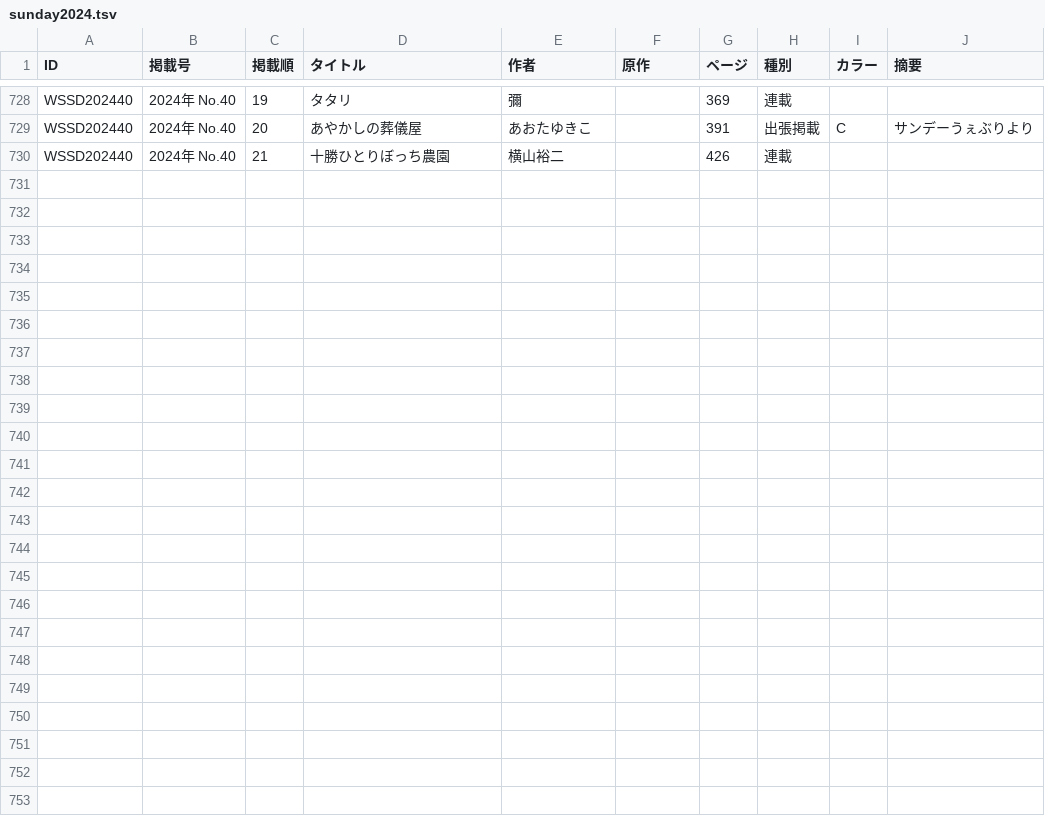
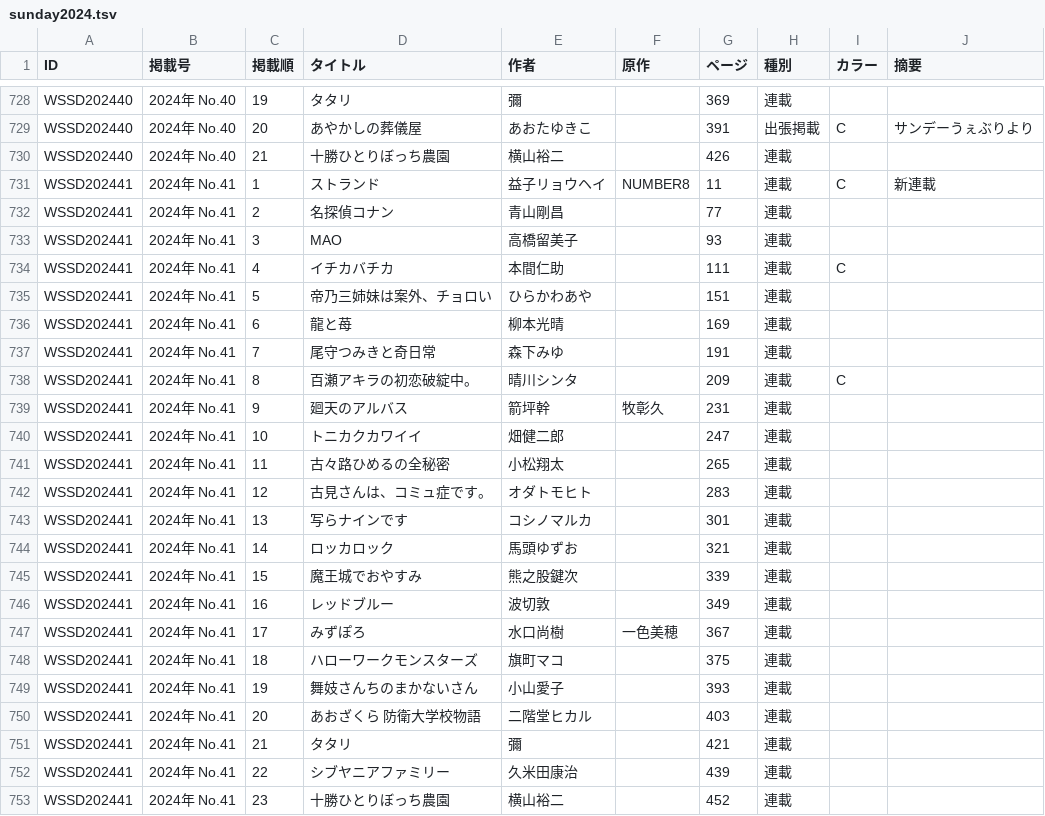
Before and after one commit to tricogimmick/comic_magazine_data, a TSV file: tsv/sunday/sunday2024.tsv, drawn as a sheet; only a part is shown, gaps mark what is left out; the diff names each change by its address in the sheet, - before the commit and + after, or states it on an @@ line.

Commit message:
週刊少年サンデー 2024年 No.41

```diff
--- a/tsv/sunday/sunday2024.tsv
+++ b/tsv/sunday/sunday2024.tsv
+row 731: WSSD202441 | 2024年 No.41 | 1 | ストランド | 益子リョウヘイ | NUMBER8 | 11 | 連載 | C | 新連載
+row 732: WSSD202441 | 2024年 No.41 | 2 | 名探偵コナン | 青山剛昌 |  | 77 | 連載
+row 733: WSSD202441 | 2024年 No.41 | 3 | MAO | 高橋留美子 |  | 93 | 連載
+row 734: WSSD202441 | 2024年 No.41 | 4 | イチカバチカ | 本間仁助 |  | 111 | 連載 | C
+row 735: WSSD202441 | 2024年 No.41 | 5 | 帝乃三姉妹は案外、チョロい | ひらかわあや |  | 151 | 連載
+row 736: WSSD202441 | 2024年 No.41 | 6 | 龍と苺 | 柳本光晴 |  | 169 | 連載
+row 737: WSSD202441 | 2024年 No.41 | 7 | 尾守つみきと奇日常 | 森下みゆ |  | 191 | 連載
+row 738: WSSD202441 | 2024年 No.41 | 8 | 百瀬アキラの初恋破綻中。 | 晴川シンタ |  | 209 | 連載 | C
+row 739: WSSD202441 | 2024年 No.41 | 9 | 廻天のアルバス | 箭坪幹 | 牧彰久 | 231 | 連載
+row 740: WSSD202441 | 2024年 No.41 | 10 | トニカクカワイイ | 畑健二郎 |  | 247 | 連載
+row 741: WSSD202441 | 2024年 No.41 | 11 | 古々路ひめるの全秘密 | 小松翔太 |  | 265 | 連載
+row 742: WSSD202441 | 2024年 No.41 | 12 | 古見さんは、コミュ症です。 | オダトモヒト |  | 283 | 連載
+row 743: WSSD202441 | 2024年 No.41 | 13 | 写らナインです | コシノマルカ |  | 301 | 連載
+row 744: WSSD202441 | 2024年 No.41 | 14 | ロッカロック | 馬頭ゆずお |  | 321 | 連載
+row 745: WSSD202441 | 2024年 No.41 | 15 | 魔王城でおやすみ | 熊之股鍵次 |  | 339 | 連載
+row 746: WSSD202441 | 2024年 No.41 | 16 | レッドブルー | 波切敦 |  | 349 | 連載
+row 747: WSSD202441 | 2024年 No.41 | 17 | みずぽろ | 水口尚樹 | 一色美穂 | 367 | 連載
+row 748: WSSD202441 | 2024年 No.41 | 18 | ハローワークモンスターズ | 旗町マコ |  | 375 | 連載
+row 749: WSSD202441 | 2024年 No.41 | 19 | 舞妓さんちのまかないさん | 小山愛子 |  | 393 | 連載
+row 750: WSSD202441 | 2024年 No.41 | 20 | あおざくら 防衛大学校物語 | 二階堂ヒカル |  | 403 | 連載
+row 751: WSSD202441 | 2024年 No.41 | 21 | タタリ | 彌 |  | 421 | 連載
+row 752: WSSD202441 | 2024年 No.41 | 22 | シブヤニアファミリー | 久米田康治 |  | 439 | 連載
+row 753: WSSD202441 | 2024年 No.41 | 23 | 十勝ひとりぼっち農園 | 横山裕二 |  | 452 | 連載
```
